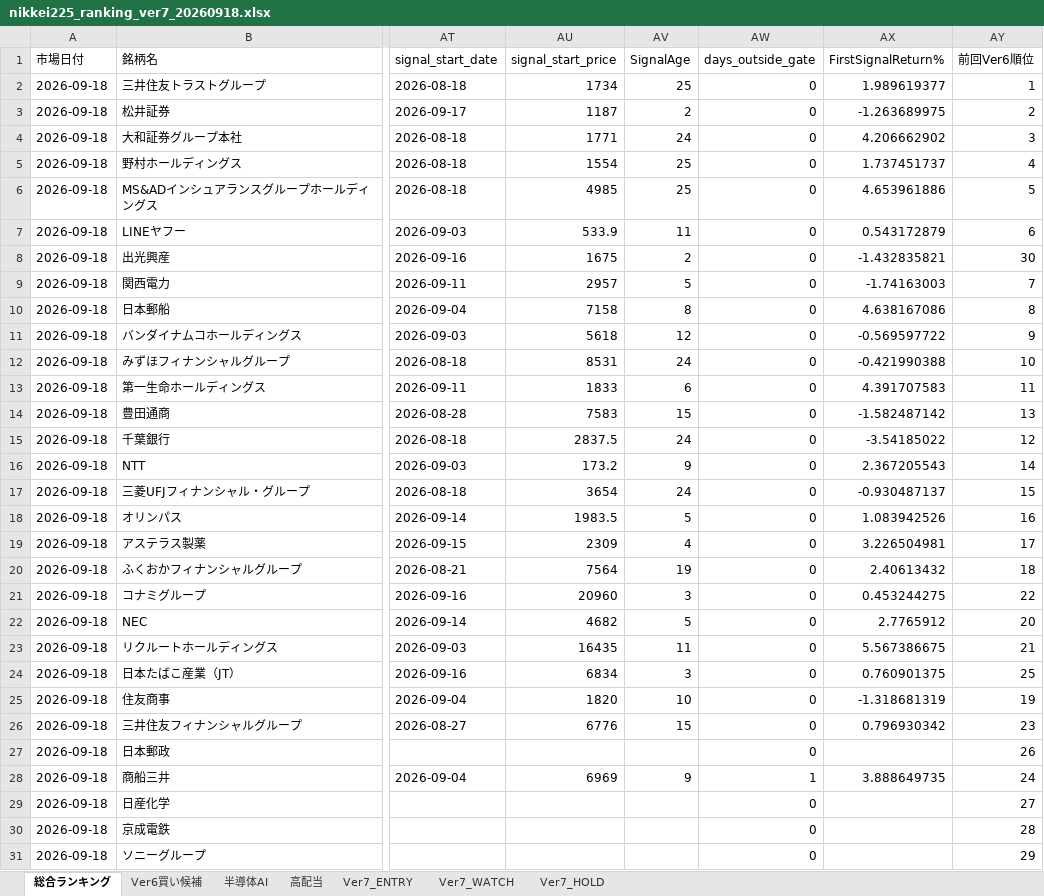
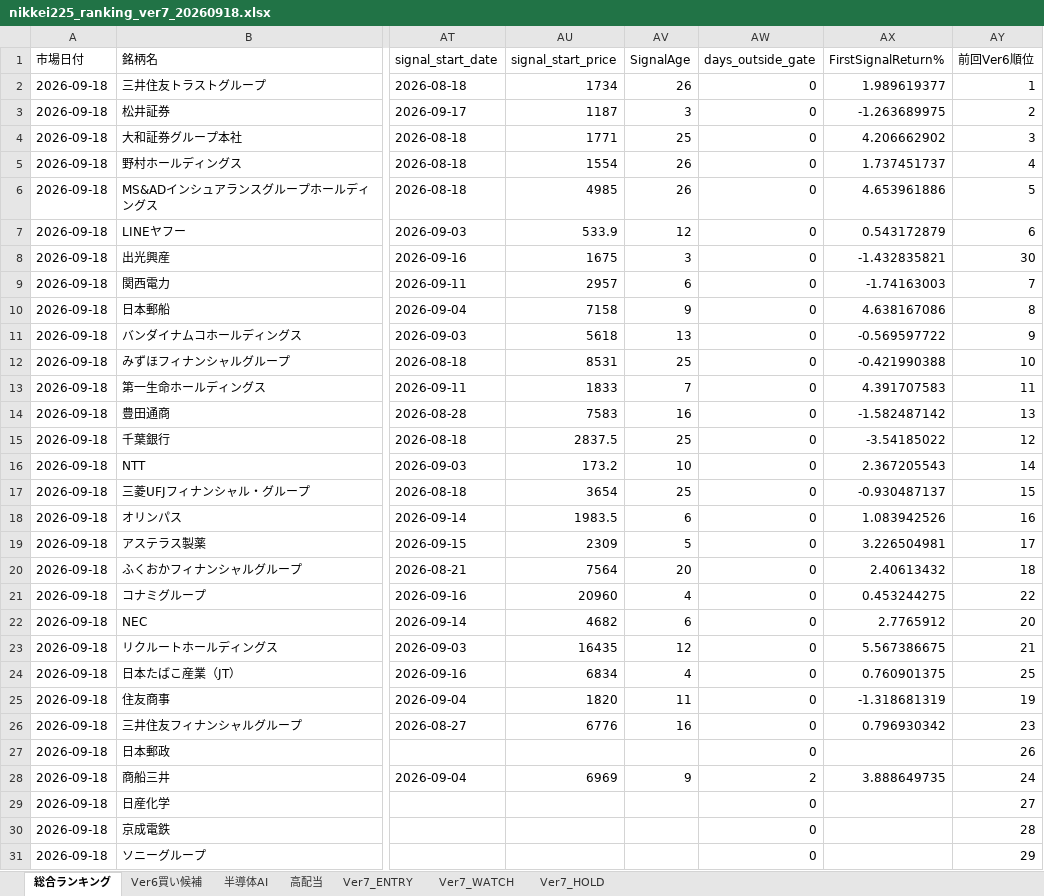
Before and after one commit to izumi7139-ai/nikkei225-line-bot, an Excel workbook: reports/daily/nikkei225_ranking_ver7_20260918.xlsx, sheet 総合ランキング, drawn as a sheet; only a part is shown, gaps mark what is left out; values as stored, in another font and other column widths than the file's, no borders; the diff covers the shown part only; the diff names each change by its address in the sheet, - before the commit and + after, or states it on an @@ line.

```diff
--- a/reports/daily/nikkei225_ranking_ver7_20260918.xlsx (sheet 総合ランキング)
+++ b/reports/daily/nikkei225_ranking_ver7_20260918.xlsx (sheet 総合ランキング)
-AV2 (SignalAge): 25
+AV2 (SignalAge): 26
-AV3 (SignalAge): 2
+AV3 (SignalAge): 3
-AV4 (SignalAge): 24
+AV4 (SignalAge): 25
-AV5:AV6 (SignalAge): 25
+AV5:AV6 (SignalAge): 26
-AV7 (SignalAge): 11
+AV7 (SignalAge): 12
-AV8 (SignalAge): 2
+AV8 (SignalAge): 3
-AV9 (SignalAge): 5
+AV9 (SignalAge): 6
-AV10 (SignalAge): 8
+AV10 (SignalAge): 9
-AV11 (SignalAge): 12
+AV11 (SignalAge): 13
-AV12 (SignalAge): 24
+AV12 (SignalAge): 25
-AV13 (SignalAge): 6
+AV13 (SignalAge): 7
-AV14 (SignalAge): 15
+AV14 (SignalAge): 16
-AV15 (SignalAge): 24
+AV15 (SignalAge): 25
-AV16 (SignalAge): 9
+AV16 (SignalAge): 10
-AV17 (SignalAge): 24
+AV17 (SignalAge): 25
-AV18 (SignalAge): 5
+AV18 (SignalAge): 6
-AV19 (SignalAge): 4
+AV19 (SignalAge): 5
-AV20 (SignalAge): 19
+AV20 (SignalAge): 20
-AV21 (SignalAge): 3
+AV21 (SignalAge): 4
-AV22 (SignalAge): 5
+AV22 (SignalAge): 6
-AV23 (SignalAge): 11
+AV23 (SignalAge): 12
-AV24 (SignalAge): 3
+AV24 (SignalAge): 4
-AV25 (SignalAge): 10
+AV25 (SignalAge): 11
-AV26 (SignalAge): 15
+AV26 (SignalAge): 16
-AW28 (days_outside_gate): 1
+AW28 (days_outside_gate): 2
```
Also changed, not shown: 8 edited cells elsewhere in this sheet, sheet Ver6買い候補, sheet Ver7_HOLD, sheet 高配当, sheet Ver7_WATCH, sheet 半導体AI, 4 other files.
